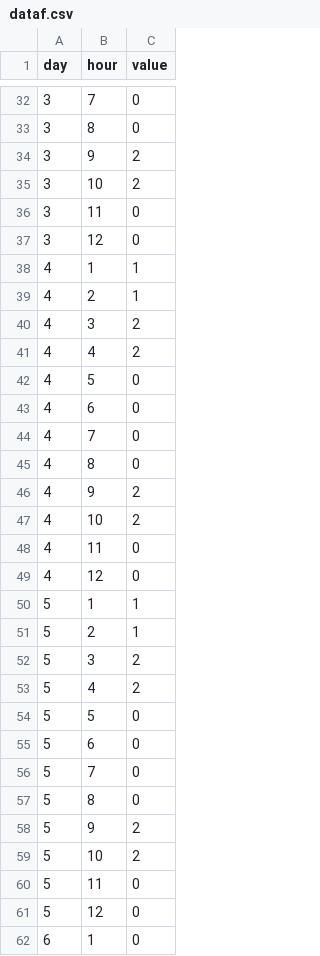
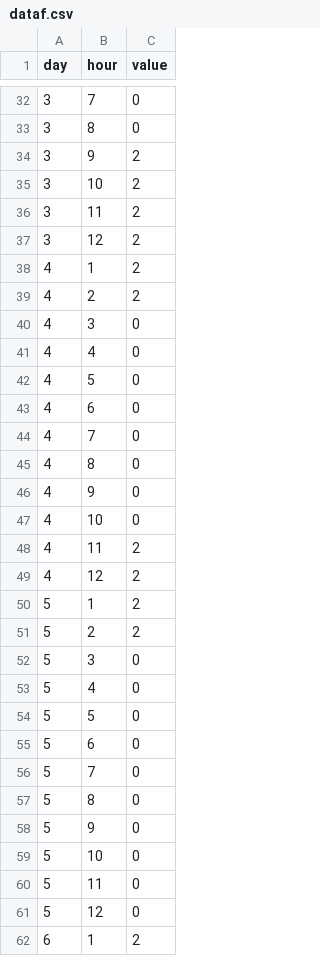
Before and after one commit to tombresee/Temp, a CSV file: dataf.csv, drawn as a sheet; only a part is shown, gaps mark what is left out; the diff covers the shown part only.

```diff
--- a/dataf.csv
+++ b/dataf.csv
@@ -35,8 +35,8 @@ day,hour,value
 3,10,2
-3,11,0
-3,12,0
-4,1,1
-4,2,1
-4,3,2
-4,4,2
+3,11,2
+3,12,2
+4,1,2
+4,2,2
+4,3,0
+4,4,0
 4,5,0
@@ -45,10 +45,10 @@ day,hour,value
 4,8,0
-4,9,2
-4,10,2
-4,11,0
-4,12,0
-5,1,1
-5,2,1
-5,3,2
-5,4,2
+4,9,0
+4,10,0
+4,11,2
+4,12,2
+5,1,2
+5,2,2
+5,3,0
+5,4,0
 5,5,0
@@ -57,6 +57,6 @@ day,hour,value
 5,8,0
-5,9,2
-5,10,2
+5,9,0
+5,10,0
 5,11,0
 5,12,0
-6,1,0
+6,1,2
```
Also changed, not shown: 19 edited cells elsewhere in this file.
